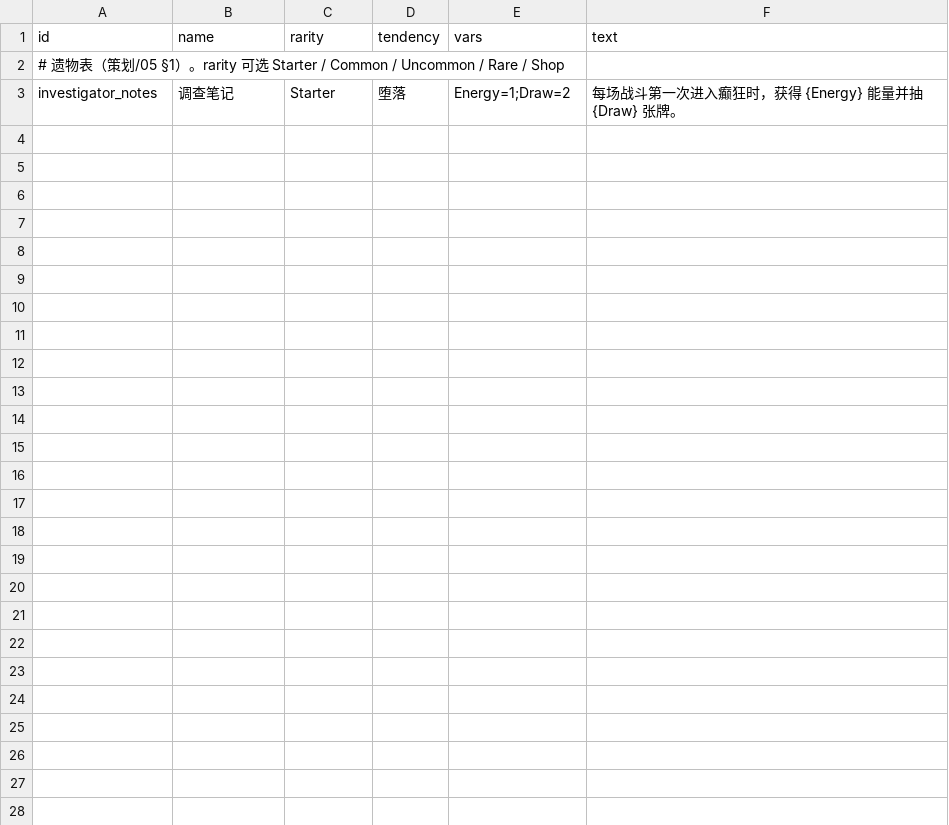
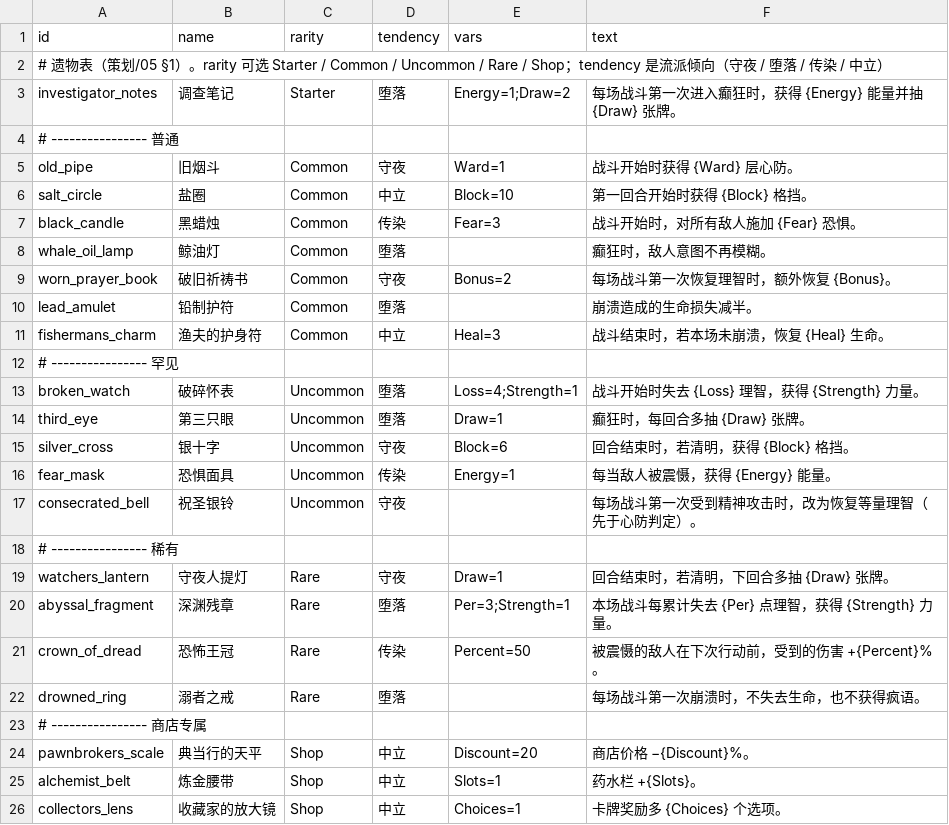
Before and after one commit to ycy-hostera2333/game, a CSV file: Deeptide/Assets/_Project/Data/relics.csv, drawn as a sheet.

```diff
--- a/Deeptide/Assets/_Project/Data/relics.csv
+++ b/Deeptide/Assets/_Project/Data/relics.csv
@@ -1,3 +1,26 @@
 id,name,rarity,tendency,vars,text
-# 遗物表（策划/05 §1）。rarity 可选 Starter / Common / Uncommon / Rare / Shop
+# 遗物表（策划/05 §1）。rarity 可选 Starter / Common / Uncommon / Rare / Shop；tendency 是流派倾向（守夜 / 堕落 / 传染 / 中立）
 investigator_notes,调查笔记,Starter,堕落,Energy=1;Draw=2,每场战斗第一次进入癫狂时，获得 {Energy} 能量并抽 {Draw} 张牌。
+# ---------------- 普通
+old_pipe,旧烟斗,Common,守夜,Ward=1,战斗开始时获得 {Ward} 层心防。
+salt_circle,盐圈,Common,中立,Block=10,第一回合开始时获得 {Block} 格挡。
+black_candle,黑蜡烛,Common,传染,Fear=3,战斗开始时，对所有敌人施加 {Fear} 恐惧。
+whale_oil_lamp,鲸油灯,Common,堕落,,癫狂时，敌人意图不再模糊。
+worn_prayer_book,破旧祈祷书,Common,守夜,Bonus=2,每场战斗第一次恢复理智时，额外恢复 {Bonus}。
+lead_amulet,铅制护符,Common,堕落,,崩溃造成的生命损失减半。
+fishermans_charm,渔夫的护身符,Common,中立,Heal=3,战斗结束时，若本场未崩溃，恢复 {Heal} 生命。
+# ---------------- 罕见
+broken_watch,破碎怀表,Uncommon,堕落,Loss=4;Strength=1,战斗开始时失去 {Loss} 理智，获得 {Strength} 力量。
+third_eye,第三只眼,Uncommon,堕落,Draw=1,癫狂时，每回合多抽 {Draw} 张牌。
+silver_cross,银十字,Uncommon,守夜,Block=6,回合结束时，若清明，获得 {Block} 格挡。
+fear_mask,恐惧面具,Uncommon,传染,Energy=1,每当敌人被震慑，获得 {Energy} 能量。
+consecrated_bell,祝圣银铃,Uncommon,守夜,,每场战斗第一次受到精神攻击时，改为恢复等量理智（先于心防判定）。
+# ---------------- 稀有
+watchers_lantern,守夜人提灯,Rare,守夜,Draw=1,回合结束时，若清明，下回合多抽 {Draw} 张牌。
+abyssal_fragment,深渊残章,Rare,堕落,Per=3;Strength=1,本场战斗每累计失去 {Per} 点理智，获得 {Strength} 力量。
+crown_of_dread,恐怖王冠,Rare,传染,Percent=50,被震慑的敌人在下次行动前，受到的伤害 +{Percent}%。
+drowned_ring,溺者之戒,Rare,堕落,,每场战斗第一次崩溃时，不失去生命，也不获得疯语。
+# ---------------- 商店专属
+pawnbrokers_scale,典当行的天平,Shop,中立,Discount=20,商店价格 −{Discount}%。
+alchemist_belt,炼金腰带,Shop,中立,Slots=1,药水栏 +{Slots}。
+collectors_lens,收藏家的放大镜,Shop,中立,Choices=1,卡牌奖励多 {Choices} 个选项。
```
Also changed, not shown: Deeptide/Assets/_Project/Data/cards.csv, Deeptide/Assets/_Project/Data/enemies.csv, 27 other files.
